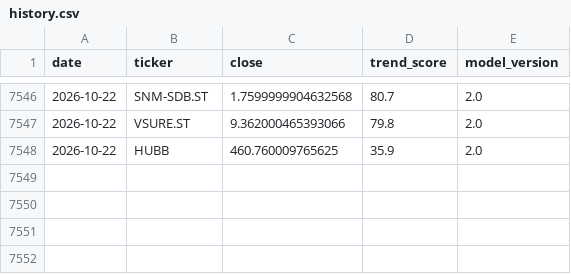
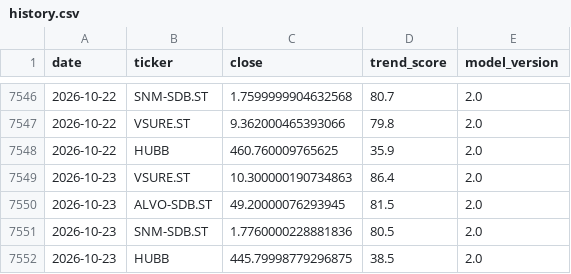
Before and after one commit to BenganTempest/Veloslimwhite, a CSV file: data/history.csv, drawn as a sheet; only a part is shown, gaps mark what is left out; the diff names each change by its address in the sheet, - before the commit and + after, or states it on an @@ line.

```diff
--- a/data/history.csv
+++ b/data/history.csv
+row 7549: 2026-10-23 | VSURE.ST | 10.300000190734863 | 86.4 | 2.0
+row 7550: 2026-10-23 | ALVO-SDB.ST | 49.20000076293945 | 81.5 | 2.0
+row 7551: 2026-10-23 | SNM-SDB.ST | 1.7760000228881836 | 80.5 | 2.0
+row 7552: 2026-10-23 | HUBB | 445.79998779296875 | 38.5 | 2.0
```
Also changed, not shown: data/benchmarks.csv, data/run_log.csv, 3 other files.
